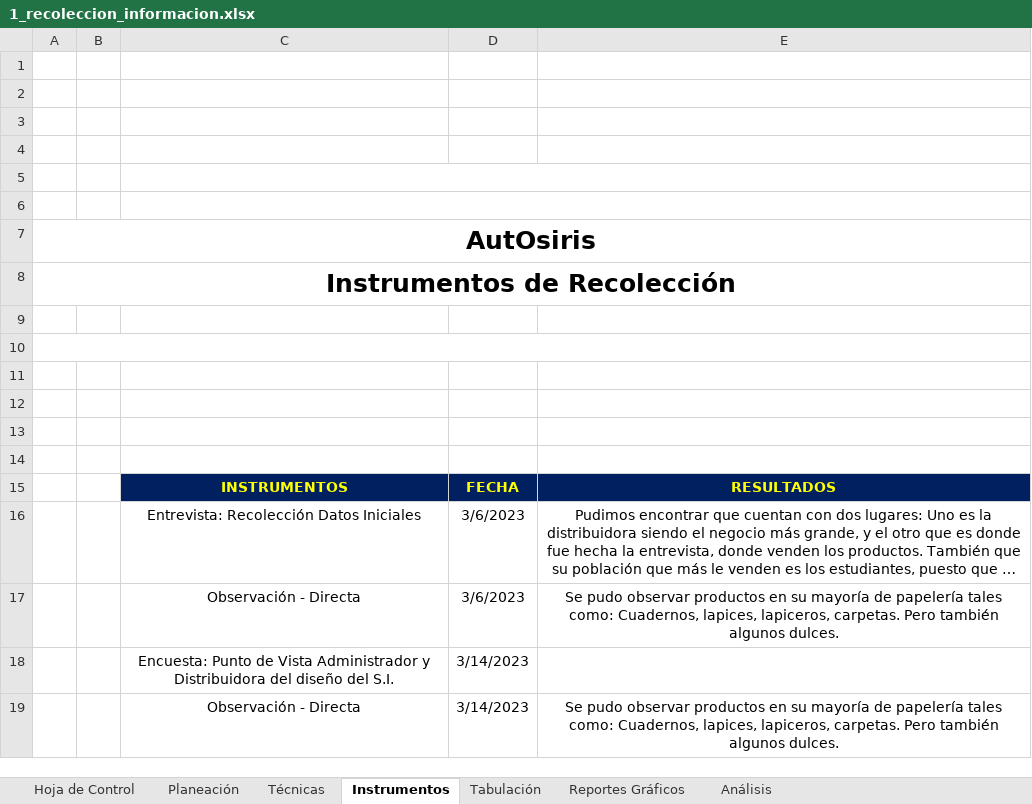
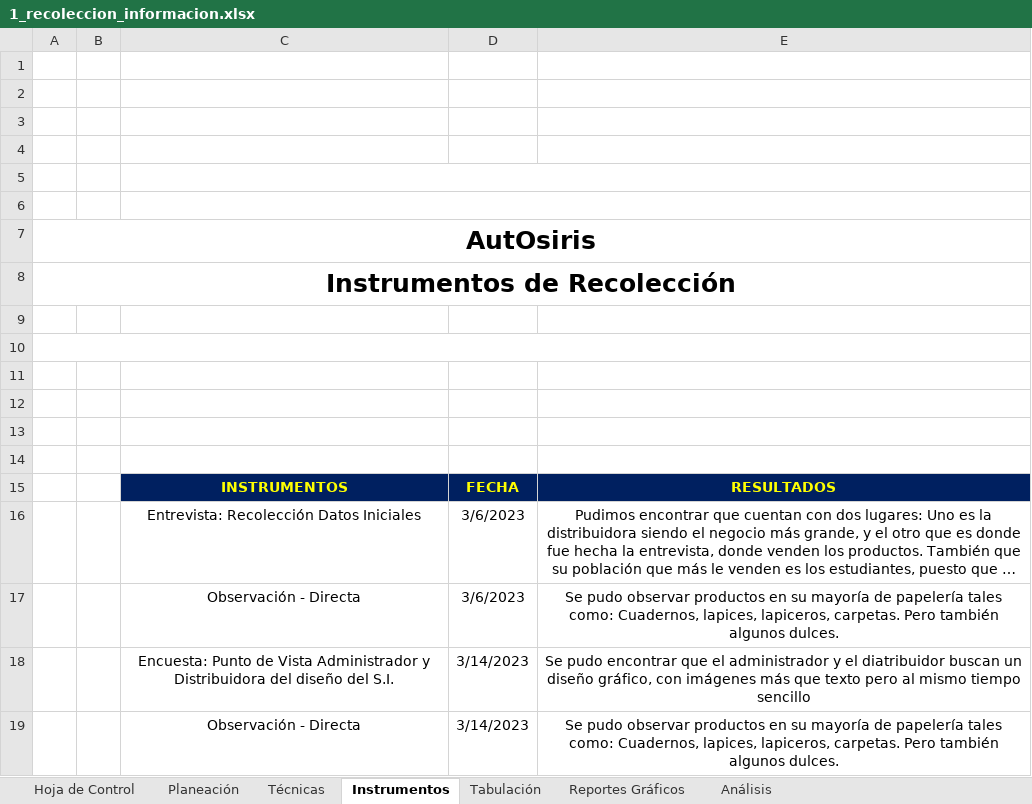
Before and after one commit to FazeElian/TPS_FDS-2671339-AutOsiris-SIW7, an Excel workbook: docs/trim1/gestion_proyecto/1_recoleccion_informacion.xlsx, sheet Instrumentos, drawn as a sheet; long unchanged cells end in …; values as stored, in another font and other column widths than the file's, no borders; charts and pictures not drawn; the diff names each change by its address in the sheet, - before the commit and + after, or states it on an @@ line.

```diff
--- a/docs/trim1/gestion_proyecto/1_recoleccion_informacion.xlsx (sheet Instrumentos)
+++ b/docs/trim1/gestion_proyecto/1_recoleccion_informacion.xlsx (sheet Instrumentos)
-E18: (empty)
+E18: Se pudo encontrar que el administrador y el diatribuidor buscan un diseño gráfico, con imágenes más que texto pero al mismo tiempo sencillo
```
Also changed, not shown: sheet Tabulación, sheet Hoja de Control, charts or pictures, docs/trim1/gestion_proyecto/3_cronograma_actividades.xlsx, 3 other files.
